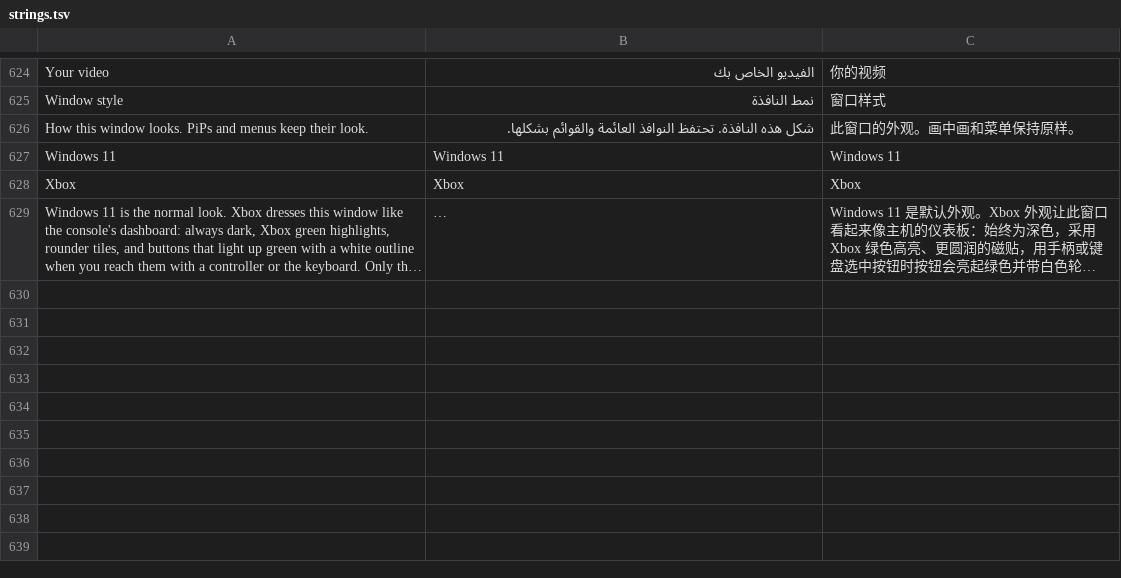
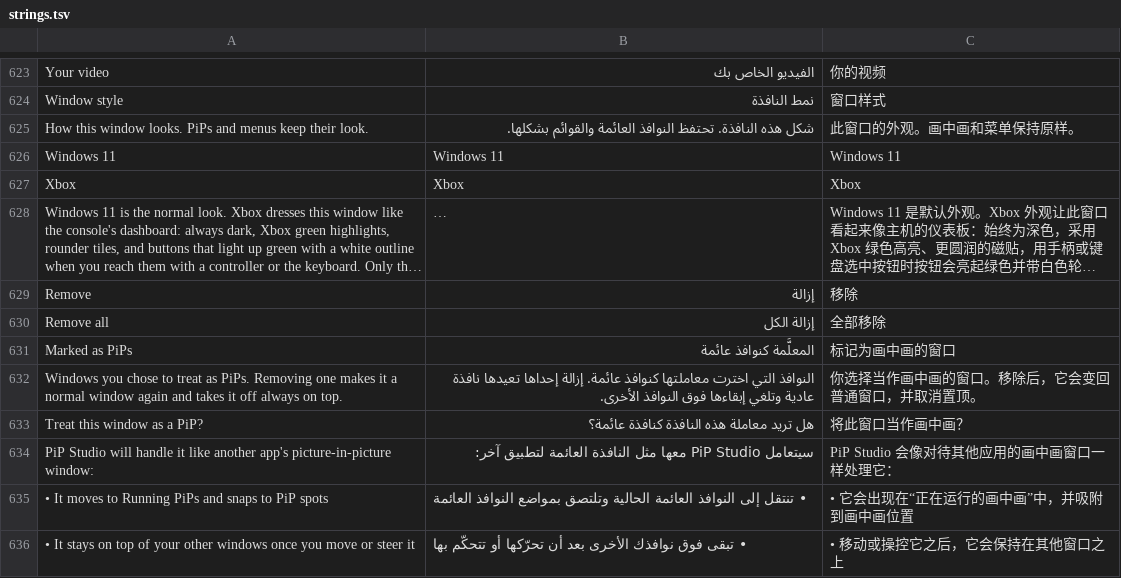
Before and after one commit to NauticalNoodles/PiP-Studio, a TSV file: strings.tsv, drawn as a sheet; only a part is shown, gaps mark what is left out; long unchanged cells end in …; the diff covers the shown part only; the diff names each change by its address in the sheet, - before the commit and + after, or states it on an @@ line.

```diff
--- a/strings.tsv
+++ b/strings.tsv
+row 629: Remove | إزالة | 移除
+row 630: Remove all | إزالة الكل | 全部移除
+row 631: Marked as PiPs | المعلَّمة كنوافذ عائمة | 标记为画中画的窗口
+row 632: Windows you chose to treat as PiPs. Removing one makes it a normal window again and takes it off always on top. | النوافذ التي اخترت معاملتها كنوافذ عائمة. إزالة إحداها تعيدها نافذة عادية وتلغي إبقاءها فوق النوافذ الأخرى. | 你选择当作画中画的窗口。移除后，它会变回普通窗口，并取消置顶。
+row 633: Treat this window as a PiP? | هل تريد معاملة هذه النافذة كنافذة عائمة؟ | 将此窗口当作画中画？
+row 634: PiP Studio will handle it like another app's picture-in-picture window: | سيتعامل PiP Studio معها مثل النافذة العائمة لتطبيق آخر: | PiP Studio 会像对待其他应用的画中画窗口一样处理它：
+row 635: • It moves to Running PiPs and snaps to PiP spots | • تنتقل إلى النوافذ العائمة الحالية وتلتصق بمواضع النوافذ العائمة | • 它会出现在“正在运行的画中画”中，并吸附到画中画位置
+row 636: • It stays on top of your other windows once you move or steer it | • تبقى فوق نوافذك الأخرى بعد أن تحرّكها أو تتحكّم بها | • 移动或操控它之后，它会保持在其他窗口之上
```
Also changed, not shown: 7 added rows, 1 removed row and 3 edited cells elsewhere in this file, 5 other files.
